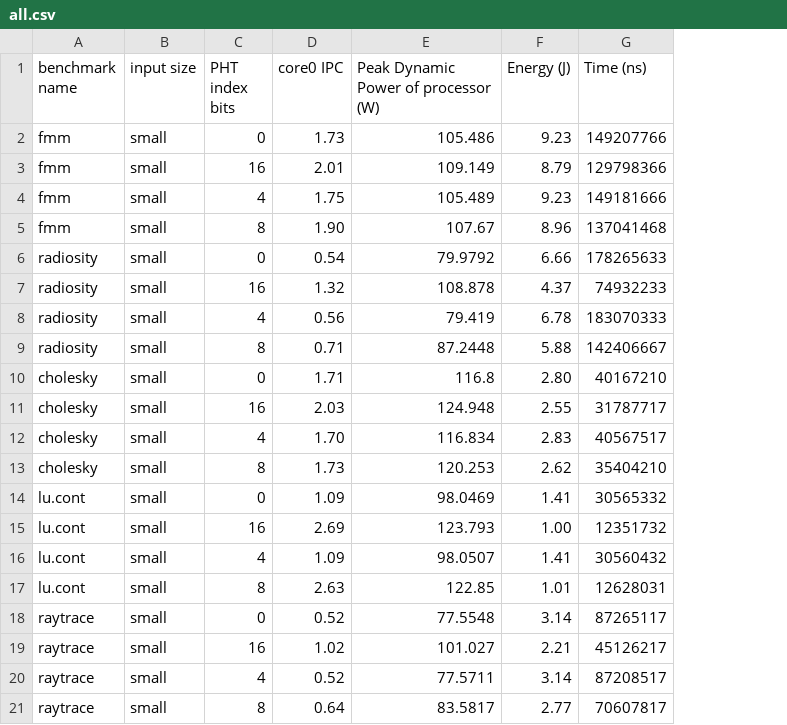
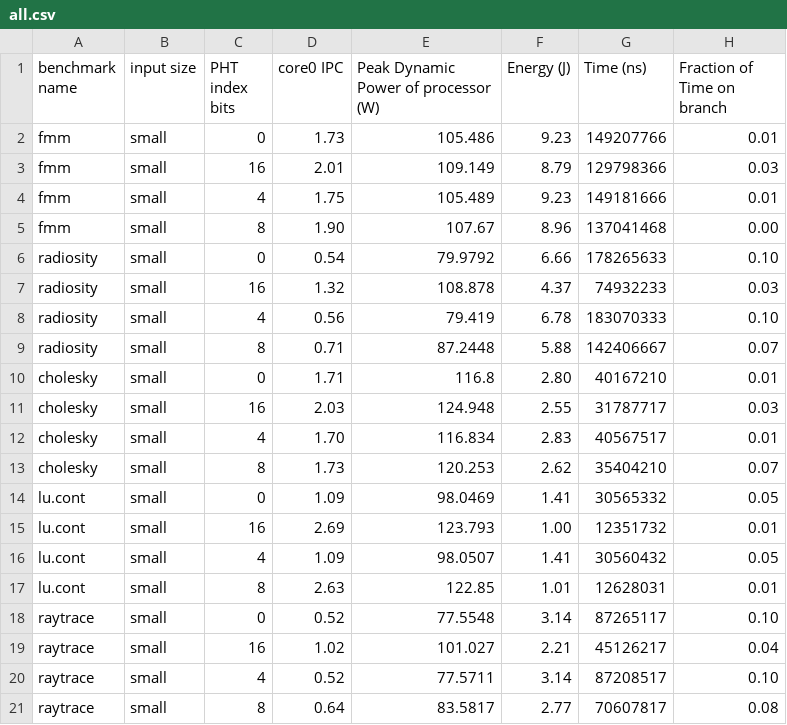
Before and after one commit to atrinh1996/EE156Spring2023, a CSV file: Labs/Lab3/output/all.csv, drawn as a sheet; the diff names each change by its address in the sheet, - before the commit and + after, or states it on an @@ line.

Commit message:
add lab3: extracted %time branching

```diff
--- a/Labs/Lab3/output/all.csv
+++ b/Labs/Lab3/output/all.csv
+column H (Fraction of Time on branch), rows 2-21: 0.01 | 0.03 | 0.01 | 0.00 | 0.10 | 0.03 | 0.10 | 0.07 | 0.01 | 0.03 | 0.01 | 0.07 | 0.05 | 0.01 | 0.05 | 0.01 | 0.10 | 0.04 | 0.10 | 0.08
```
Also changed, not shown: 36 other files.
